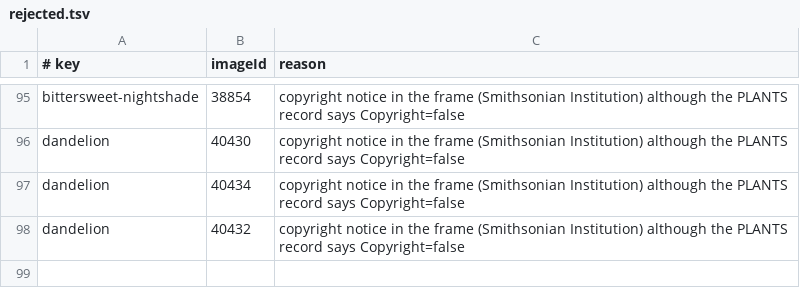
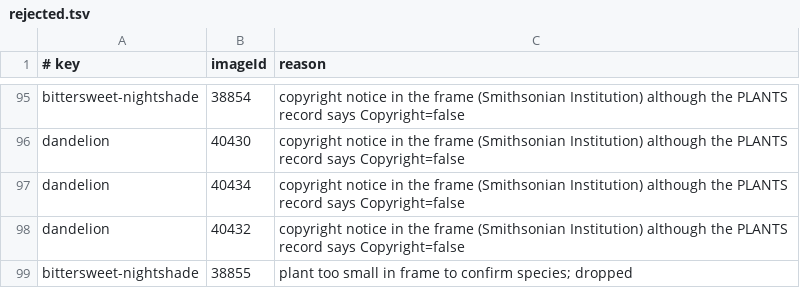
Before and after one commit to zgoettsc/GoettschePreppy, a TSV file: scripts/plants/rejected.tsv, drawn as a sheet; only a part is shown, gaps mark what is left out.

```diff
--- a/scripts/plants/rejected.tsv
+++ b/scripts/plants/rejected.tsv
@@ -98 +98,2 @@ dandelion	40434	copyright notice in the frame (Smithsonian Institution) although
 dandelion	40432	copyright notice in the frame (Smithsonian Institution) although the PLANTS record says Copyright=false
+bittersweet-nightshade	38855	plant too small in frame to confirm species; dropped
```
Also changed, not shown: scripts/plants/household_reuse.tsv, scripts/plants/selections.tsv, 43 other files.
